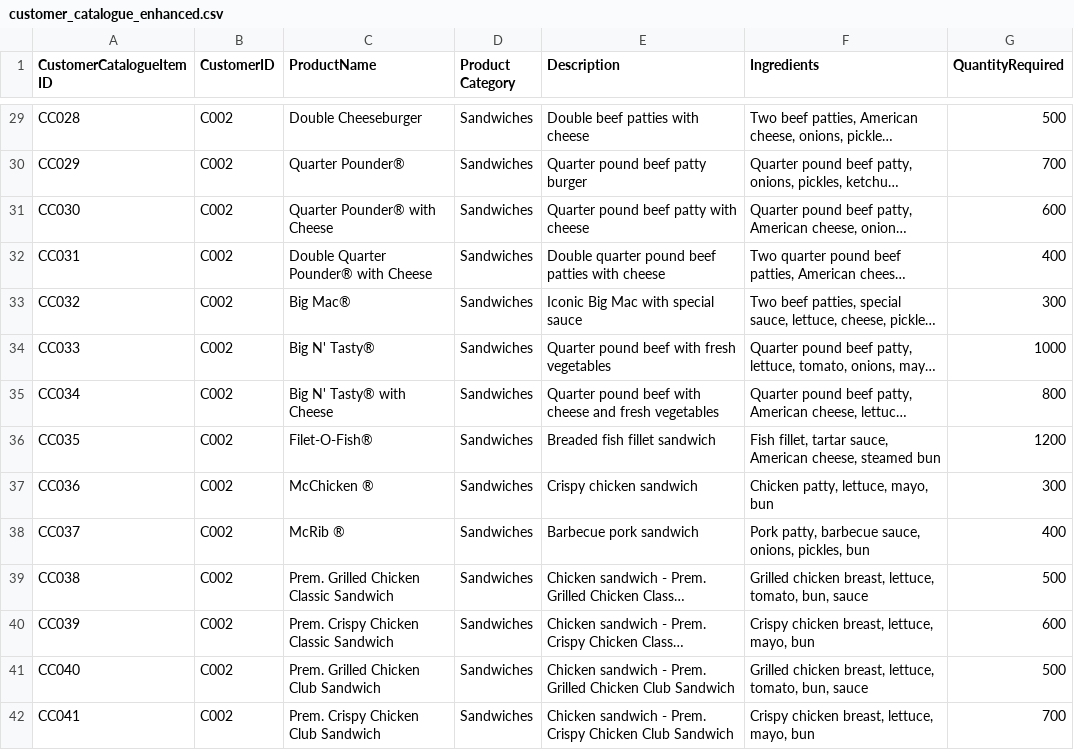
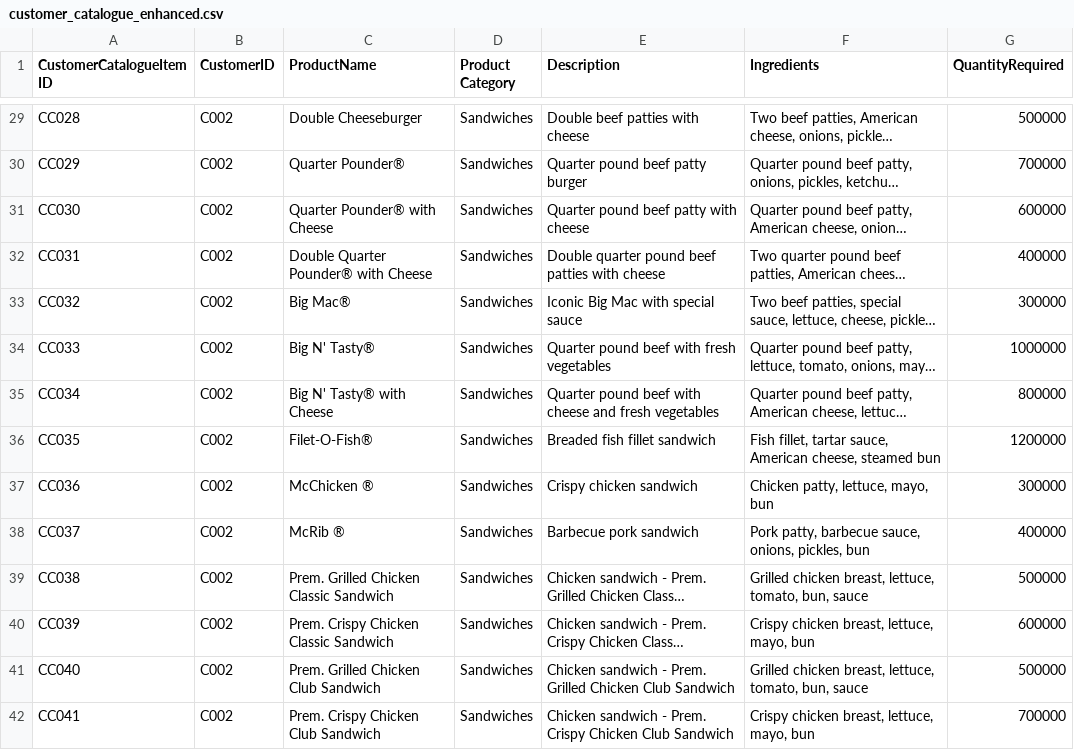
Before and after one commit to BrahmendraChalumuri/Strategy_Agent_3.0_Optimized, a CSV file: data/customer_catalogue_enhanced.csv, drawn as a sheet; only a part is shown, gaps mark what is left out; long unchanged cells end in …; the diff covers the shown part only; the diff names each change by its address in the sheet, - before the commit and + after, or states it on an @@ line.

Commit message:
changed the quantity*1000

```diff
--- a/data/customer_catalogue_enhanced.csv
+++ b/data/customer_catalogue_enhanced.csv
-G29 (QuantityRequired): 500
+G29 (QuantityRequired): 500000
-G30 (QuantityRequired): 700
+G30 (QuantityRequired): 700000
-G31 (QuantityRequired): 600
+G31 (QuantityRequired): 600000
-G32 (QuantityRequired): 400
+G32 (QuantityRequired): 400000
-G33 (QuantityRequired): 300
+G33 (QuantityRequired): 300000
-G34 (QuantityRequired): 1000
+G34 (QuantityRequired): 1000000
-G35 (QuantityRequired): 800
+G35 (QuantityRequired): 800000
-G36 (QuantityRequired): 1200
+G36 (QuantityRequired): 1200000
-G37 (QuantityRequired): 300
+G37 (QuantityRequired): 300000
-G38 (QuantityRequired): 400
+G38 (QuantityRequired): 400000
-G39 (QuantityRequired): 500
+G39 (QuantityRequired): 500000
-G40 (QuantityRequired): 600
+G40 (QuantityRequired): 600000
-G41 (QuantityRequired): 500
+G41 (QuantityRequired): 500000
-G42 (QuantityRequired): 700
+G42 (QuantityRequired): 700000
```
Also changed, not shown: 106 edited cells elsewhere in this file, data/sales_enhanced.csv, 5 other files.
